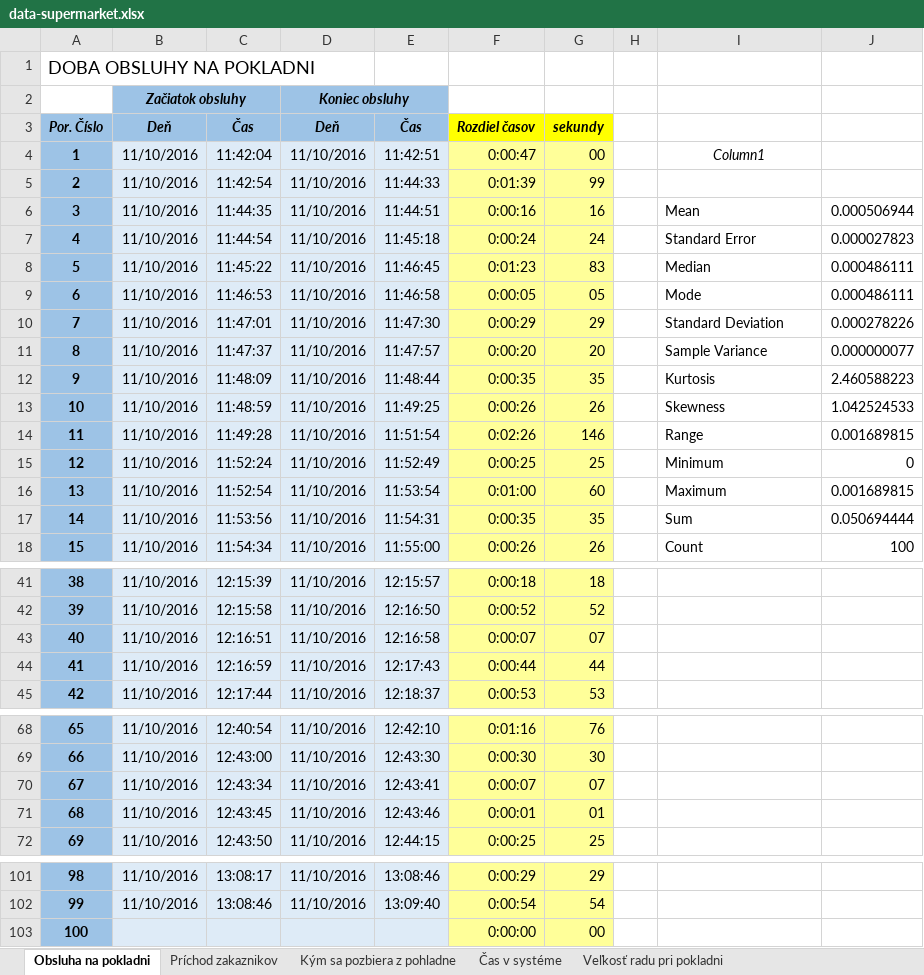
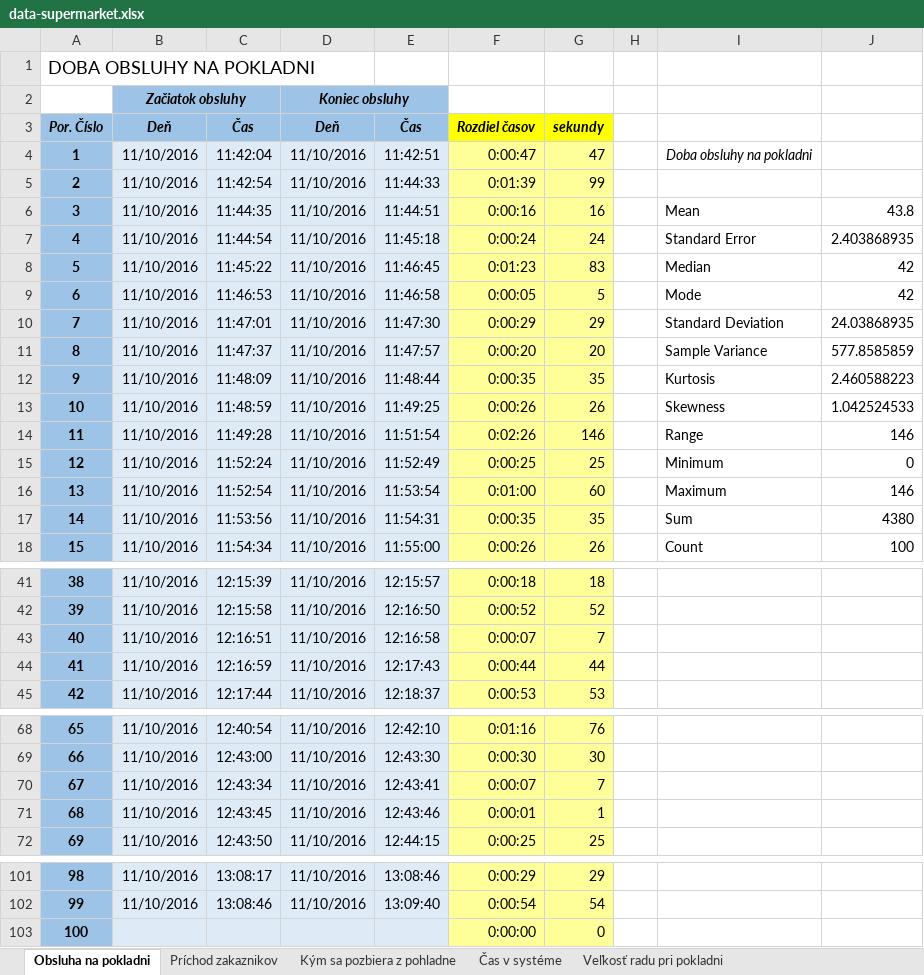
Before and after one commit to ketrin38/MAS_billa_simulation, an Excel workbook: data-supermarket.xlsx, sheet Obsluha na pokladni, drawn as a sheet; only a part is shown, gaps mark what is left out; values as stored, in another font and other column widths than the file's, no borders; the diff names each change by its address in the sheet, - before the commit and + after, or states it on an @@ line.

Commit message:
Vytvorenie statistiky pre dobu obsluhy

```diff
--- a/data-supermarket.xlsx (sheet Obsluha na pokladni)
+++ b/data-supermarket.xlsx (sheet Obsluha na pokladni)
-G4: 00
+G4: 47
-I4: Column1
+I4: Doba obsluhy na pokladni
-J6: 0.000506944
+J6: 43.8
-J7: 0.000027823
+J7: 2.403868935
-J8:J9: 0.000486111
+J8:J9: 42
-G9: 05
+G9: 5
-J10: 0.000278226
+J10: 24.03868935
-J11: 0.000000077
+J11: 577.8585859
-J14: 0.001689815
+J14: 146
-J16: 0.001689815
+J16: 146
-J17: 0.050694444
+J17: 4380
-G43: 07
+G43: 7
-G70: 07
+G70: 7
-G71: 01
+G71: 1
-G103: 00
+G103: 0
```
Also changed, not shown: formulas that keep their value, 1 other file.
